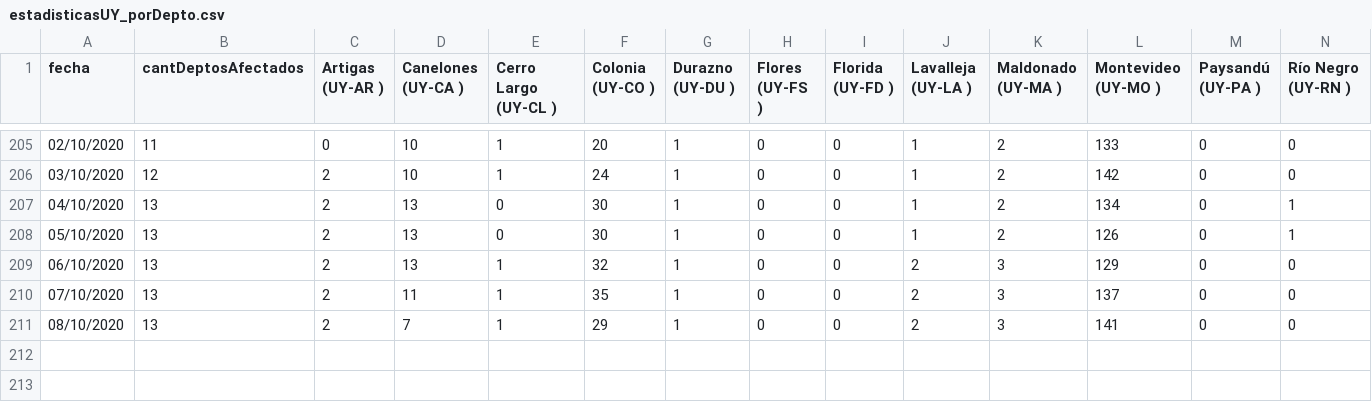
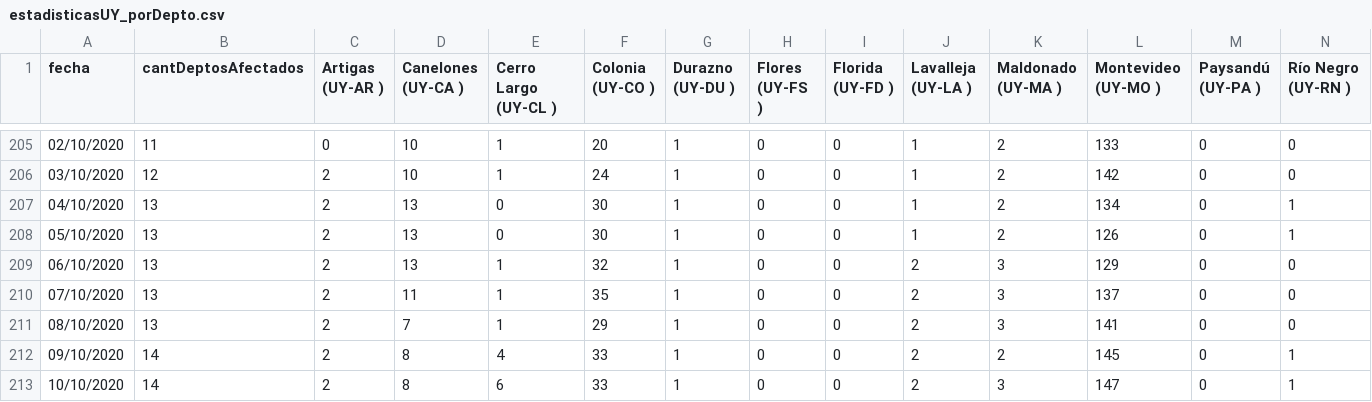
Before and after one commit to GUIAD-COVID/datos-y-visualizaciones-GUIAD, a CSV file: datos/estadisticasUY_porDepto.csv, drawn as a sheet; only a part is shown, gaps mark what is left out; rows hold the shown columns only; the diff names each change by its address in the sheet, - before the commit and + after, or states it on an @@ line.

```diff
--- a/datos/estadisticasUY_porDepto.csv
+++ b/datos/estadisticasUY_porDepto.csv
+row 212: 09/10/2020 | 14 | 2 | 8 | 4 | 33 | 1 | 0 | 0 | 2 | 2 | 145 | 0 | 1
+row 213: 10/10/2020 | 14 | 2 | 8 | 6 | 33 | 1 | 0 | 0 | 2 | 3 | 147 | 0 | 1
```
Also changed, not shown: datos/estadisticasUY.csv, datos/estadisticasUY_porDepto_detalle.csv.
